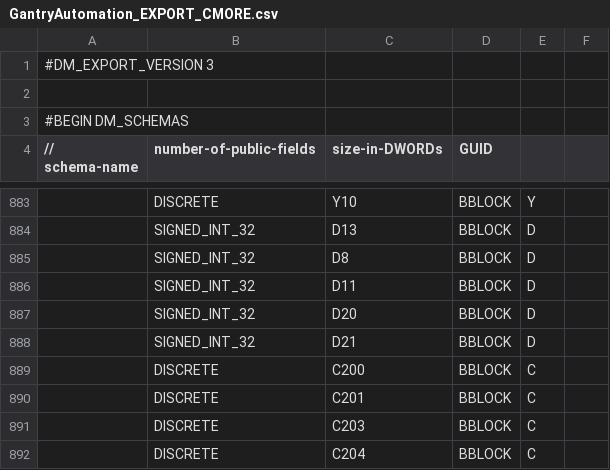
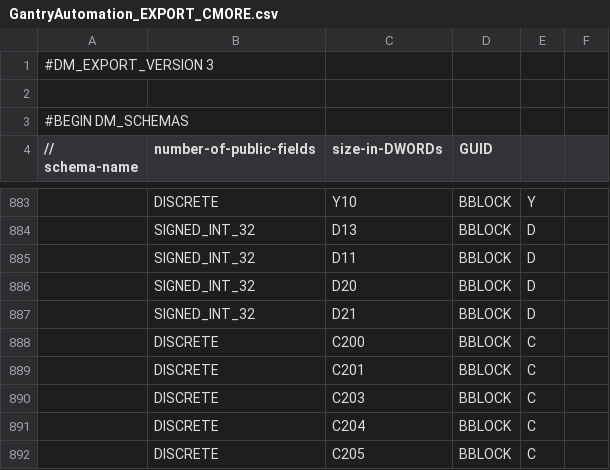
Before and after one commit to senamihodonu/PTRobotics, a CSV file: PLC/GantryAutomation_EXPORT_CMORE.csv, drawn as a sheet; only a part is shown, gaps mark what is left out; the shorter side is filled out with more unchanged rows; the diff names each change by its address in the sheet, - before the commit and + after, or states it on an @@ line.

```diff
--- a/PLC/GantryAutomation_EXPORT_CMORE.csv
+++ b/PLC/GantryAutomation_EXPORT_CMORE.csv
-row 885:  | SIGNED_INT_32 | D8 | BBLOCK | D
```
Also changed, not shown: 3 other files.
